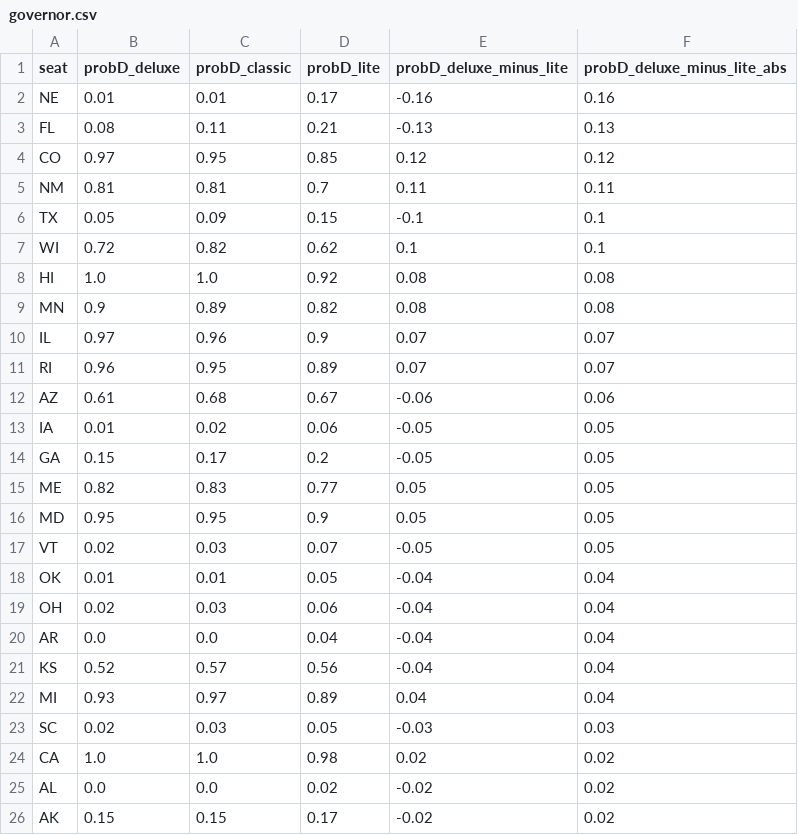
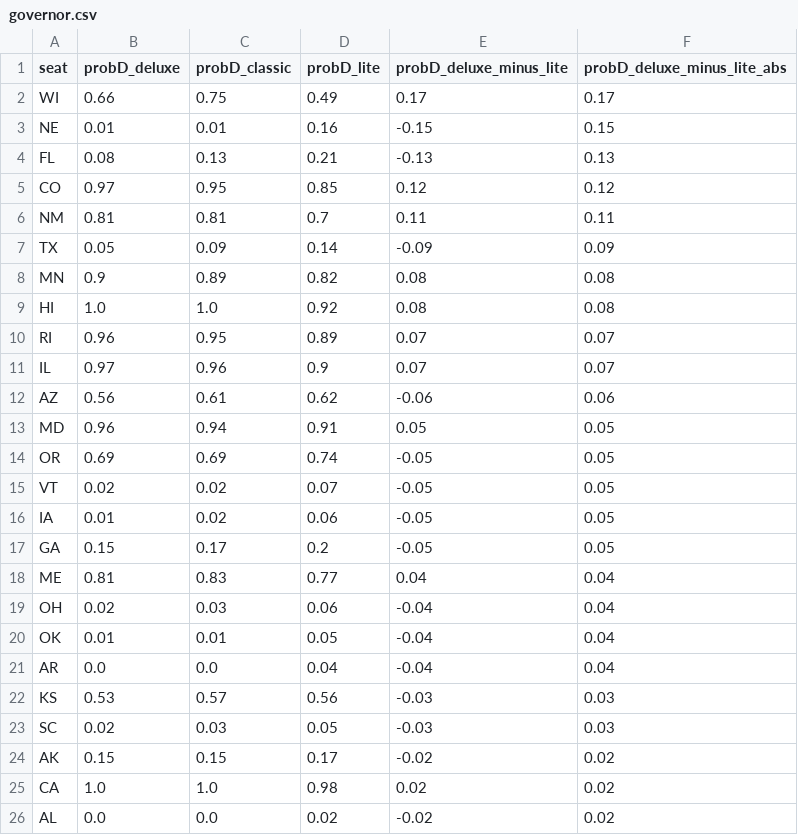
Before and after one commit to dcadata/fivey-is-an-emotional-fox, a CSV file: forecast_expression_comparisons/governor.csv, drawn as a sheet; only a part is shown; the diff covers the shown part only.

```diff
--- a/forecast_expression_comparisons/governor.csv
+++ b/forecast_expression_comparisons/governor.csv
@@ -1,26 +1,26 @@
 seat,probD_deluxe,probD_classic,probD_lite,probD_deluxe_minus_lite,probD_deluxe_minus_lite_abs
-NE,0.01,0.01,0.17,-0.16,0.16
-FL,0.08,0.11,0.21,-0.13,0.13
+WI,0.66,0.75,0.49,0.17,0.17
+NE,0.01,0.01,0.16,-0.15,0.15
+FL,0.08,0.13,0.21,-0.13,0.13
 CO,0.97,0.95,0.85,0.12,0.12
 NM,0.81,0.81,0.7,0.11,0.11
-TX,0.05,0.09,0.15,-0.1,0.1
-WI,0.72,0.82,0.62,0.1,0.1
+TX,0.05,0.09,0.14,-0.09,0.09
+MN,0.9,0.89,0.82,0.08,0.08
 HI,1.0,1.0,0.92,0.08,0.08
-MN,0.9,0.89,0.82,0.08,0.08
+RI,0.96,0.95,0.89,0.07,0.07
 IL,0.97,0.96,0.9,0.07,0.07
-RI,0.96,0.95,0.89,0.07,0.07
-AZ,0.61,0.68,0.67,-0.06,0.06
+AZ,0.56,0.61,0.62,-0.06,0.06
+MD,0.96,0.94,0.91,0.05,0.05
+OR,0.69,0.69,0.74,-0.05,0.05
+VT,0.02,0.02,0.07,-0.05,0.05
 IA,0.01,0.02,0.06,-0.05,0.05
 GA,0.15,0.17,0.2,-0.05,0.05
-ME,0.82,0.83,0.77,0.05,0.05
-MD,0.95,0.95,0.9,0.05,0.05
-VT,0.02,0.03,0.07,-0.05,0.05
+ME,0.81,0.83,0.77,0.04,0.04
+OH,0.02,0.03,0.06,-0.04,0.04
 OK,0.01,0.01,0.05,-0.04,0.04
-OH,0.02,0.03,0.06,-0.04,0.04
 AR,0.0,0.0,0.04,-0.04,0.04
-KS,0.52,0.57,0.56,-0.04,0.04
-MI,0.93,0.97,0.89,0.04,0.04
+KS,0.53,0.57,0.56,-0.03,0.03
 SC,0.02,0.03,0.05,-0.03,0.03
+AK,0.15,0.15,0.17,-0.02,0.02
 CA,1.0,1.0,0.98,0.02,0.02
 AL,0.0,0.0,0.02,-0.02,0.02
-AK,0.15,0.15,0.17,-0.02,0.02
```
Also changed, not shown: 1 added row, 1 removed row and 3 moved rows elsewhere in this file, forecast_expression_comparisons/house.csv, forecast_expression_comparisons/senate.csv.
